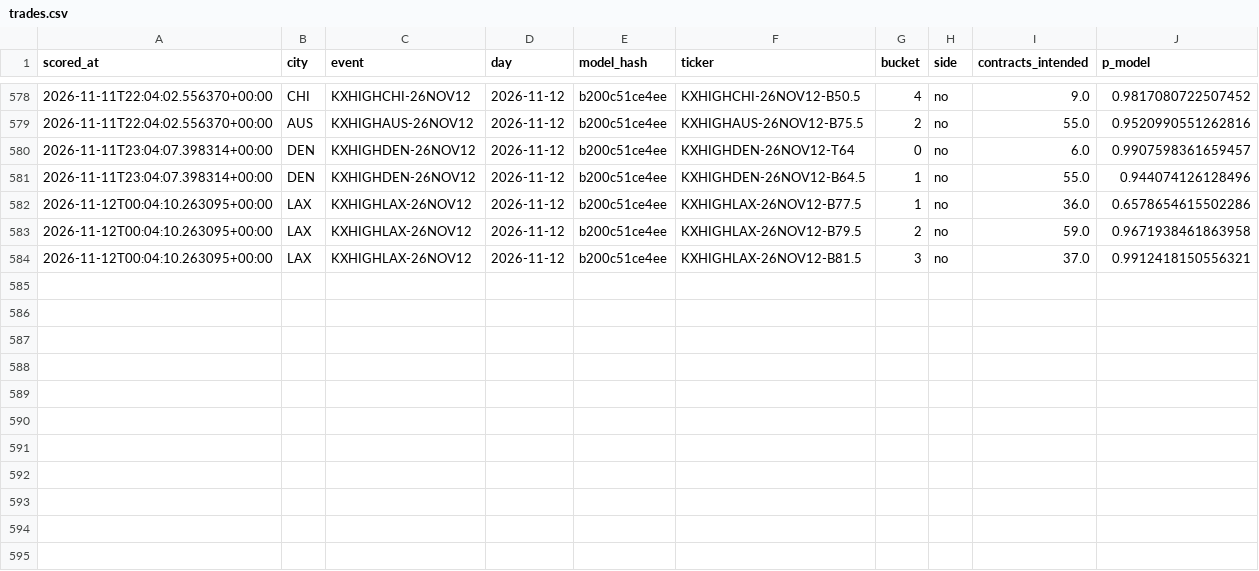
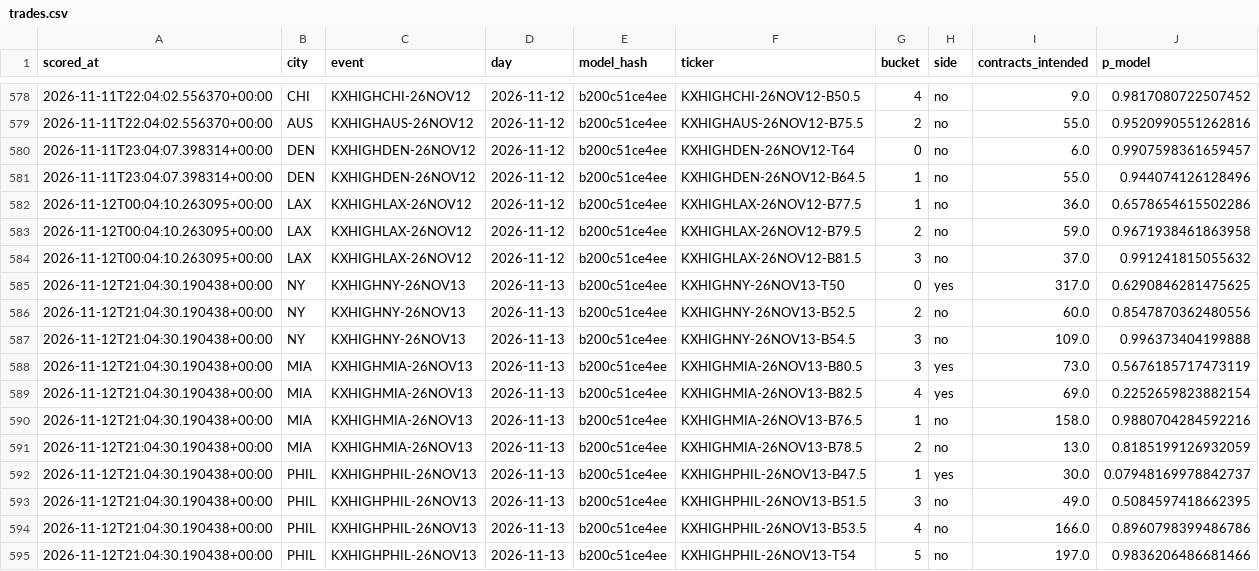
Before and after one commit to physicalreasoning/isotherm, a CSV file: trades.csv, drawn as a sheet; only a part is shown, gaps mark what is left out.

```diff
--- a/trades.csv
+++ b/trades.csv
@@ -583,2 +583,13 @@ scored_at,city,event,day,model_hash,ticker,bucket,side,contracts_intended,p_mode
 2026-11-12T00:04:10.263095+00:00,LAX,KXHIGHLAX-26NOV12,2026-11-12,b200c51ce4ee,KXHIGHLAX-26NOV12-B79.5,2,no,59.0,0.9671938461863958
-2026-11-12T00:04:10.263095+00:00,LAX,KXHIGHLAX-26NOV12,2026-11-12,b200c51ce4ee,KXHIGHLAX-26NOV12-B81.5,3,no,37.0,0.9912418150556321
+2026-11-12T00:04:10.263095+00:00,LAX,KXHIGHLAX-26NOV12,2026-11-12,b200c51ce4ee,KXHIGHLAX-26NOV12-B81.5,3,no,37.0,0.991241815055632
+2026-11-12T21:04:30.190438+00:00,NY,KXHIGHNY-26NOV13,2026-11-13,b200c51ce4ee,KXHIGHNY-26NOV13-T50,0,yes,317.0,0.6290846281475625
+2026-11-12T21:04:30.190438+00:00,NY,KXHIGHNY-26NOV13,2026-11-13,b200c51ce4ee,KXHIGHNY-26NOV13-B52.5,2,no,60.0,0.8547870362480556
+2026-11-12T21:04:30.190438+00:00,NY,KXHIGHNY-26NOV13,2026-11-13,b200c51ce4ee,KXHIGHNY-26NOV13-B54.5,3,no,109.0,0.996373404199888
+2026-11-12T21:04:30.190438+00:00,MIA,KXHIGHMIA-26NOV13,2026-11-13,b200c51ce4ee,KXHIGHMIA-26NOV13-B80.5,3,yes,73.0,0.5676185717473119
+2026-11-12T21:04:30.190438+00:00,MIA,KXHIGHMIA-26NOV13,2026-11-13,b200c51ce4ee,KXHIGHMIA-26NOV13-B82.5,4,yes,69.0,0.2252659823882154
+2026-11-12T21:04:30.190438+00:00,MIA,KXHIGHMIA-26NOV13,2026-11-13,b200c51ce4ee,KXHIGHMIA-26NOV13-B76.5,1,no,158.0,0.9880704284592216
+2026-11-12T21:04:30.190438+00:00,MIA,KXHIGHMIA-26NOV13,2026-11-13,b200c51ce4ee,KXHIGHMIA-26NOV13-B78.5,2,no,13.0,0.8185199126932059
+2026-11-12T21:04:30.190438+00:00,PHIL,KXHIGHPHIL-26NOV13,2026-11-13,b200c51ce4ee,KXHIGHPHIL-26NOV13-B47.5,1,yes,30.0,0.07948169978842737
+2026-11-12T21:04:30.190438+00:00,PHIL,KXHIGHPHIL-26NOV13,2026-11-13,b200c51ce4ee,KXHIGHPHIL-26NOV13-B51.5,3,no,49.0,0.5084597418662395
+2026-11-12T21:04:30.190438+00:00,PHIL,KXHIGHPHIL-26NOV13,2026-11-13,b200c51ce4ee,KXHIGHPHIL-26NOV13-B53.5,4,no,166.0,0.8960798399486786
+2026-11-12T21:04:30.190438+00:00,PHIL,KXHIGHPHIL-26NOV13,2026-11-13,b200c51ce4ee,KXHIGHPHIL-26NOV13-T54,5,no,197.0,0.9836206486681466
```
Also changed, not shown: predictions.csv, runs.csv, 1 other file.
